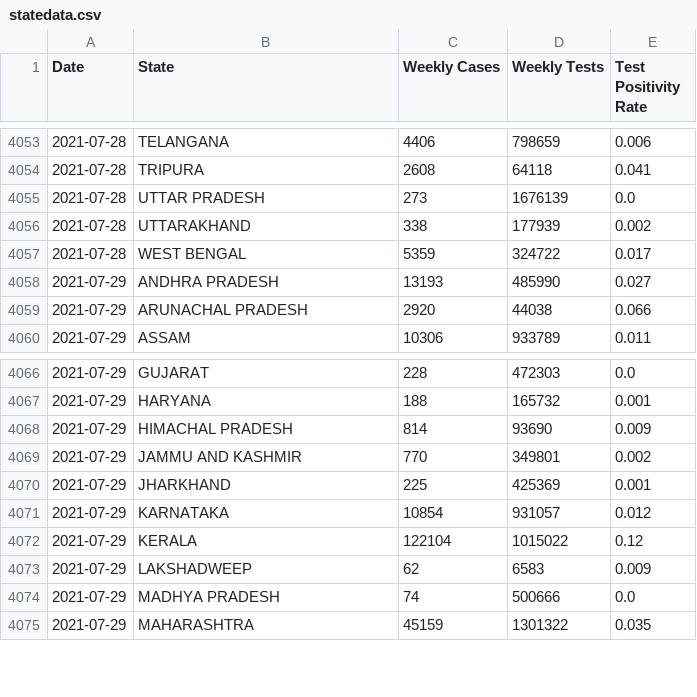
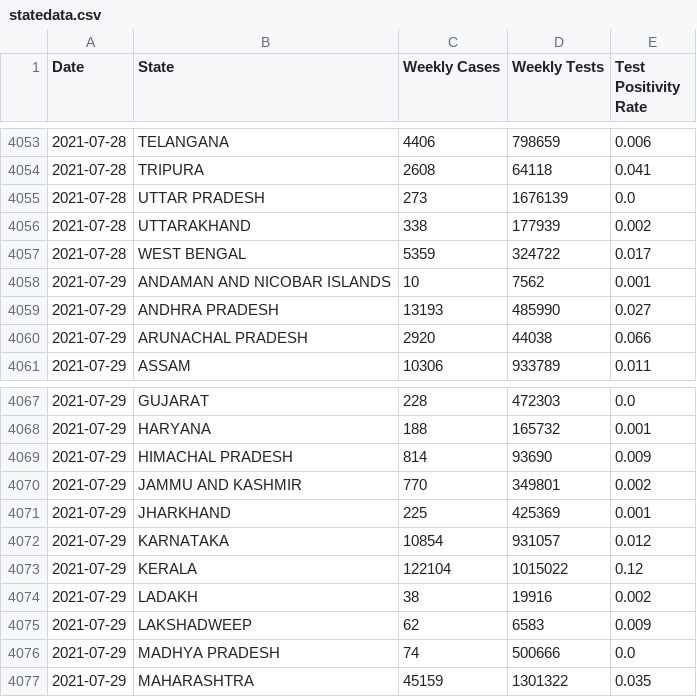
Before and after one commit to aatishb/indiatestpositivitydata, a CSV file: statedata.csv, drawn as a sheet; only a part is shown, gaps mark what is left out.

```diff
--- a/statedata.csv
+++ b/statedata.csv
@@ -4057,2 +4057,3 @@ Date,State,Weekly Cases,Weekly Tests,Test Positivity Rate
 2021-07-28,WEST BENGAL,5359,324722,0.017
+2021-07-29,ANDAMAN AND NICOBAR ISLANDS,10,7562,0.001
 2021-07-29,ANDHRA PRADESH,13193,485990,0.027
@@ -4072,2 +4073,3 @@ Date,State,Weekly Cases,Weekly Tests,Test Positivity Rate
 2021-07-29,KERALA,122104,1015022,0.12
+2021-07-29,LADAKH,38,19916,0.002
 2021-07-29,LAKSHADWEEP,62,6583,0.009
```
